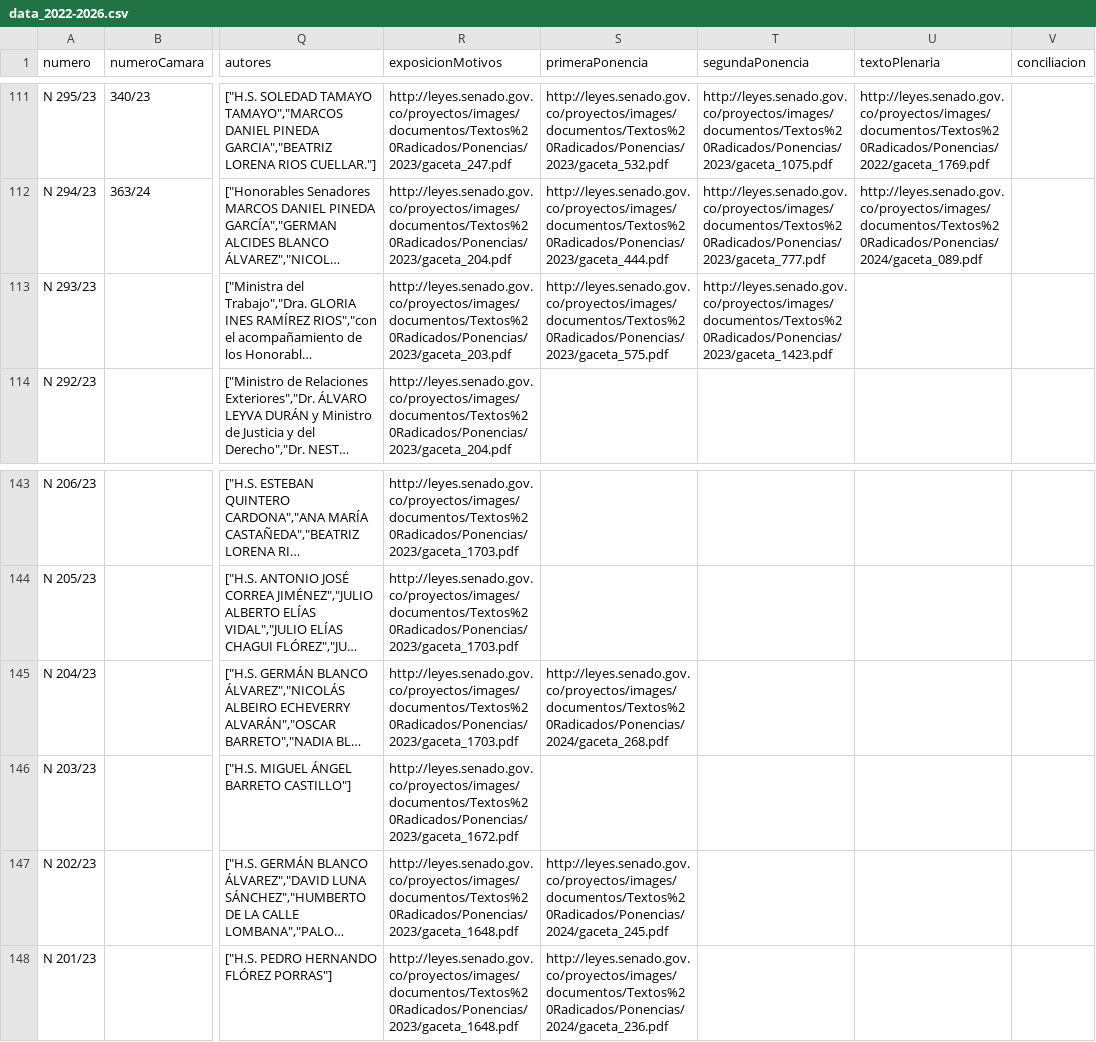
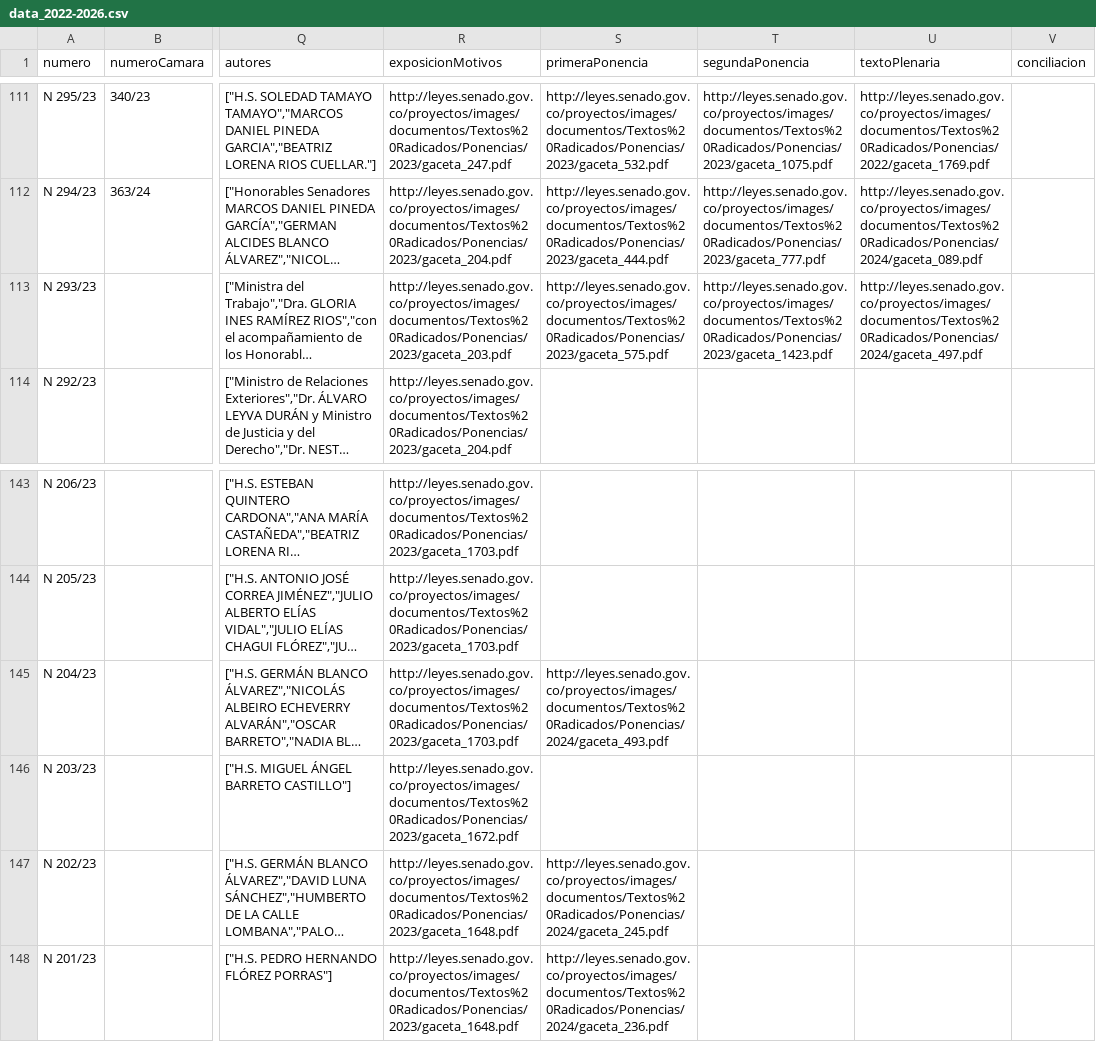
Before and after one commit to muniter/senado_crawler, a CSV file: output/data_2022-2026.csv, drawn as a sheet; only a part is shown, gaps mark what is left out; long unchanged cells end in …; the diff covers the shown part only; the diff names each change by its address in the sheet, - before the commit and + after, or states it on an @@ line.

```diff
--- a/output/data_2022-2026.csv
+++ b/output/data_2022-2026.csv
-U113 (textoPlenaria): (empty)
+U113 (textoPlenaria): http://leyes.senado.gov.co/proyectos/images/documentos/Textos%20Radicados/Ponencias/2024/gaceta_497.pdf
-S145 (primeraPonencia): http://leyes.senado.gov.co/proyectos/images/documentos/Textos%20Radicados/Ponencias/2024/gaceta_268.pdf
+S145 (primeraPonencia): http://leyes.senado.gov.co/proyectos/images/documentos/Textos%20Radicados/Ponencias/2024/gaceta_493.pdf
```
Also changed, not shown: 32 edited cells elsewhere in this file, 2 other files.
